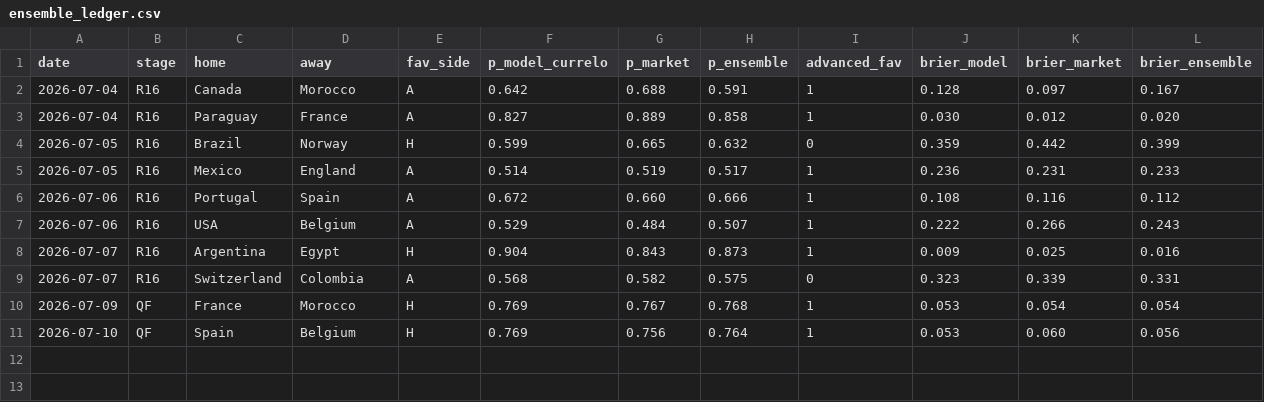
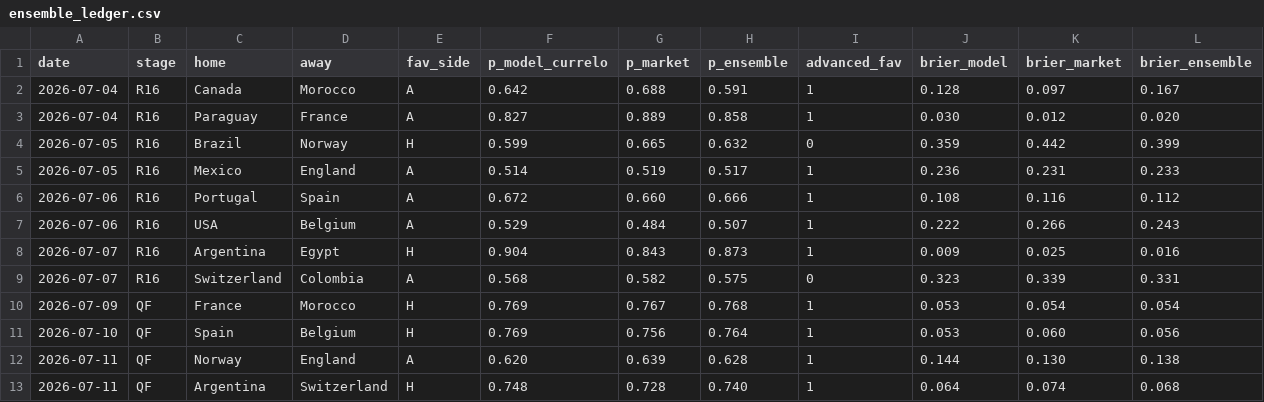
Before and after one commit to sikamedia/world-cup-2026-odds-model, a CSV file: ensemble_ledger.csv, drawn as a sheet; only a part is shown; rows hold the shown columns only; the diff names each change by its address in the sheet, - before the commit and + after, or states it on an @@ line.

```diff
--- a/ensemble_ledger.csv
+++ b/ensemble_ledger.csv
+row 12: 2026-07-11 | QF | Norway | England | A | 0.620 | 0.639 | 0.628 | 1 | 0.144 | 0.130 | 0.138
+row 13: 2026-07-11 | QF | Argentina | Switzerland | H | 0.748 | 0.728 | 0.740 | 1 | 0.064 | 0.074 | 0.068
```
Also changed, not shown: 5 other files.
